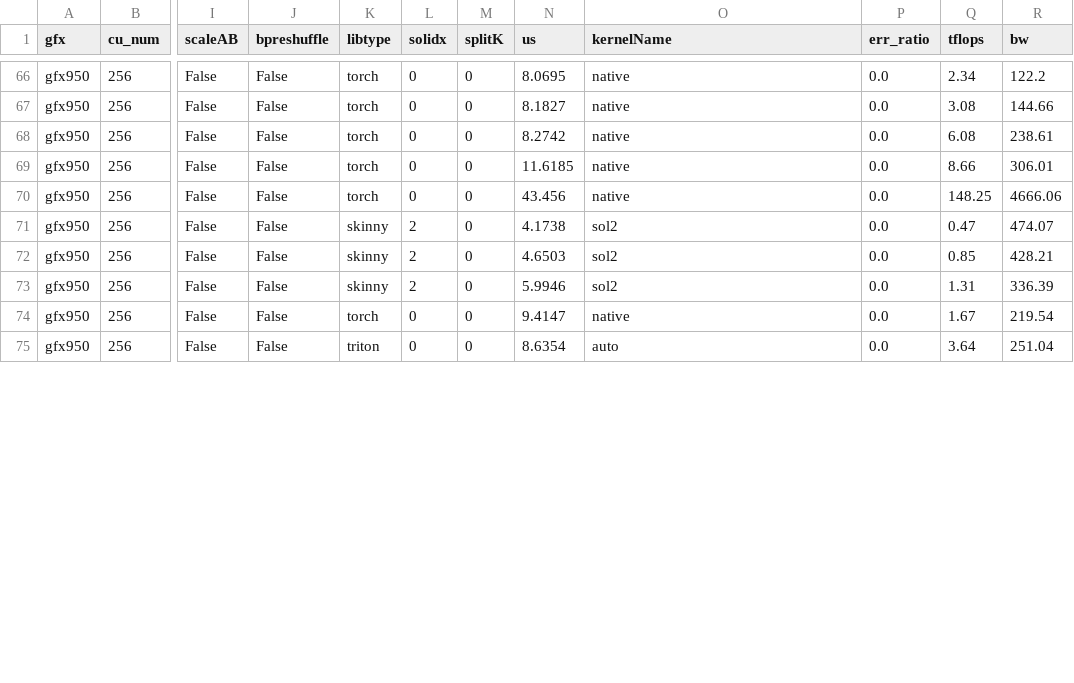
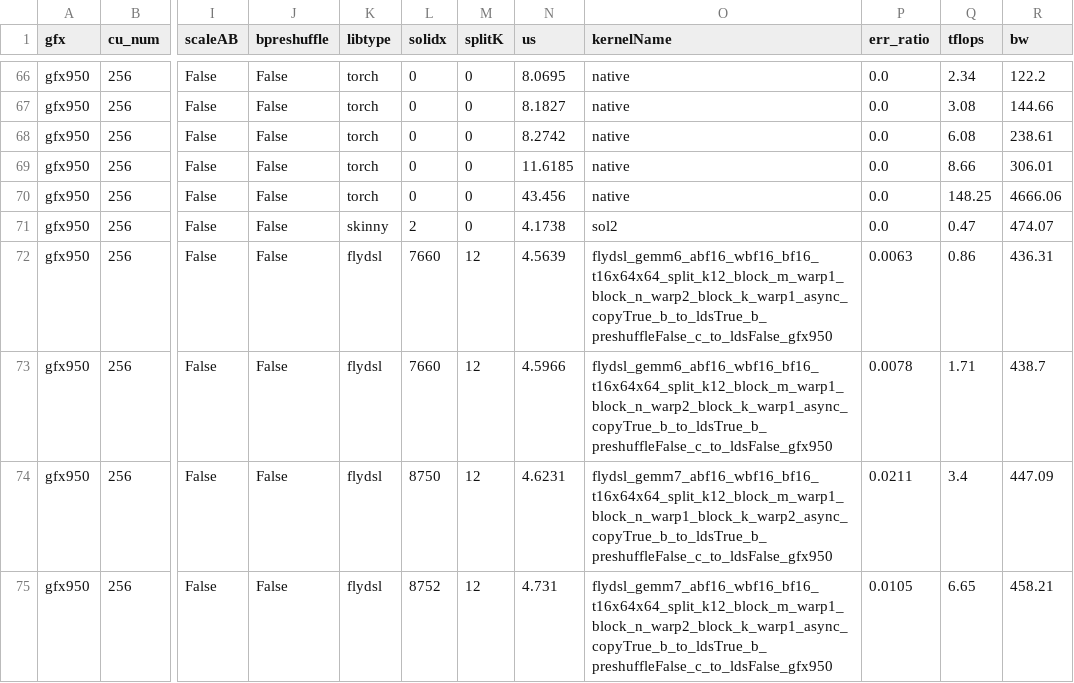
Before and after one commit to xiaobochen-amd/aiter, a CSV file: aiter/configs/model_configs/glm5_bf16_tuned_gemm.csv, drawn as a sheet; only a part is shown, gaps mark what is left out; the diff covers the shown part only; the diff names each change by its address in the sheet, - before the commit and + after, or states it on an @@ line.

Commit message:
flydsl: let the tuner see kernels whose tile_n does not divide N
The splitk hgemm kernel already clamps and predicates its last N tile --
that is what "Clamping and predicating the last N tile frees tile_n from
N's divisors" in splitk_hgemm.py refers to, and N_TAIL_PREDICATE guards
the epilogue for it. But two candidate filters still required tile_n to
divide N exactly, one in the catalog builder and one in the tuner, so
nothing could ever reach that path. Shapes whose N is not a multiple of
the tile width had no FlyDSL candidate at all.

Relax both to what the kernel actually asserts: the predicated path needs
B staged through LDS and N aligned to the 8-element global load vector.
N < tile_n is still rejected, since BLOCK_N reduces to tile_n and the
kernel asserts n >= BLOCK_N.

GLM-5.2 feels this through vocab_size = 154880 = 2^7 * 5 * 11^2, whose
11^2 survives the division by TP: lm_head is 19360 at TP8 and 38720 at
TP4, and 19360 % 64 is 32. Catalog sizes for the affected shapes go from
0 to 22724 (19360x6144), 0 to 9921 (160x6144) and 306 to 22724
(38720x6144).

Retuning the decode M range on top of that, FlyDSL now wins 26 of the 39
points that have candidates:

  160x6144      +42% to +51% on M=8..64, previously all torch/triton
  19360x6144    +11% to +17% on M=1..8 and M=32..64, previously no entry
  38720x6144    +1% to +2% on six points

Points where it loses keep their existing entry. 38720x6144 is the
notable one: 38720 % 64 is 0 but % 128 is 64, so the wide tiles it would
otherwise pick have to run predicated, and at M=24/60/84 that lands 29%
to 44% behind triton/torch. 32x6144 stays uncovered -- N=32 is below the
smallest tile_n and no predication helps that.

```diff
--- a/aiter/configs/model_configs/glm5_bf16_tuned_gemm.csv
+++ b/aiter/configs/model_configs/glm5_bf16_tuned_gemm.csv
-K72:K73 (libtype): skinny
+K72:K73 (libtype): flydsl
-L72:L73 (solidx): 2
+L72:L73 (solidx): 7660
-M72:M75 (splitK): 0
+M72:M75 (splitK): 12
-N72 (us): 4.6503
+N72 (us): 4.5639
-O72:O73 (kernelName): sol2
+O72:O73 (kernelName): flydsl_gemm6_abf16_wbf16_bf16_t16x64x64_split_k12_block_m_warp1_block_n_warp2_block_k_warp1_async_copyTrue_b_to_ldsTrue_b_preshuffleFalse_c_to_ldsFalse_gfx950
-P72 (err_ratio): 0.0
+P72 (err_ratio): 0.0063
-Q72 (tflops): 0.85
+Q72 (tflops): 0.86
-R72 (bw): 428.21
+R72 (bw): 436.31
-N73 (us): 5.9946
+N73 (us): 4.5966
-P73 (err_ratio): 0.0
+P73 (err_ratio): 0.0078
-Q73 (tflops): 1.31
+Q73 (tflops): 1.71
-R73 (bw): 336.39
+R73 (bw): 438.7
-K74 (libtype): torch
+K74 (libtype): flydsl
-L74 (solidx): 0
+L74 (solidx): 8750
-N74 (us): 9.4147
+N74 (us): 4.6231
-O74 (kernelName): native
+O74 (kernelName): flydsl_gemm7_abf16_wbf16_bf16_t16x64x64_split_k12_block_m_warp1_block_n_warp1_block_k_warp2_async_copyTrue_b_to_ldsTrue_b_preshuffleFalse_c_to_ldsFalse_gfx950
-P74 (err_ratio): 0.0
+P74 (err_ratio): 0.0211
-Q74 (tflops): 1.67
+Q74 (tflops): 3.4
-R74 (bw): 219.54
+R74 (bw): 447.09
-K75 (libtype): triton
+K75 (libtype): flydsl
-L75 (solidx): 0
+L75 (solidx): 8752
-N75 (us): 8.6354
+N75 (us): 4.731
-O75 (kernelName): auto
+O75 (kernelName): flydsl_gemm7_abf16_wbf16_bf16_t16x64x64_split_k12_block_m_warp1_block_n_warp2_block_k_warp1_async_copyTrue_b_to_ldsTrue_b_preshuffleFalse_c_to_ldsFalse_gfx950
-P75 (err_ratio): 0.0
+P75 (err_ratio): 0.0105
-Q75 (tflops): 3.64
+Q75 (tflops): 6.65
-R75 (bw): 251.04
+R75 (bw): 458.21
```
Also changed, not shown: 159 edited cells elsewhere in this file, 2 other files.
